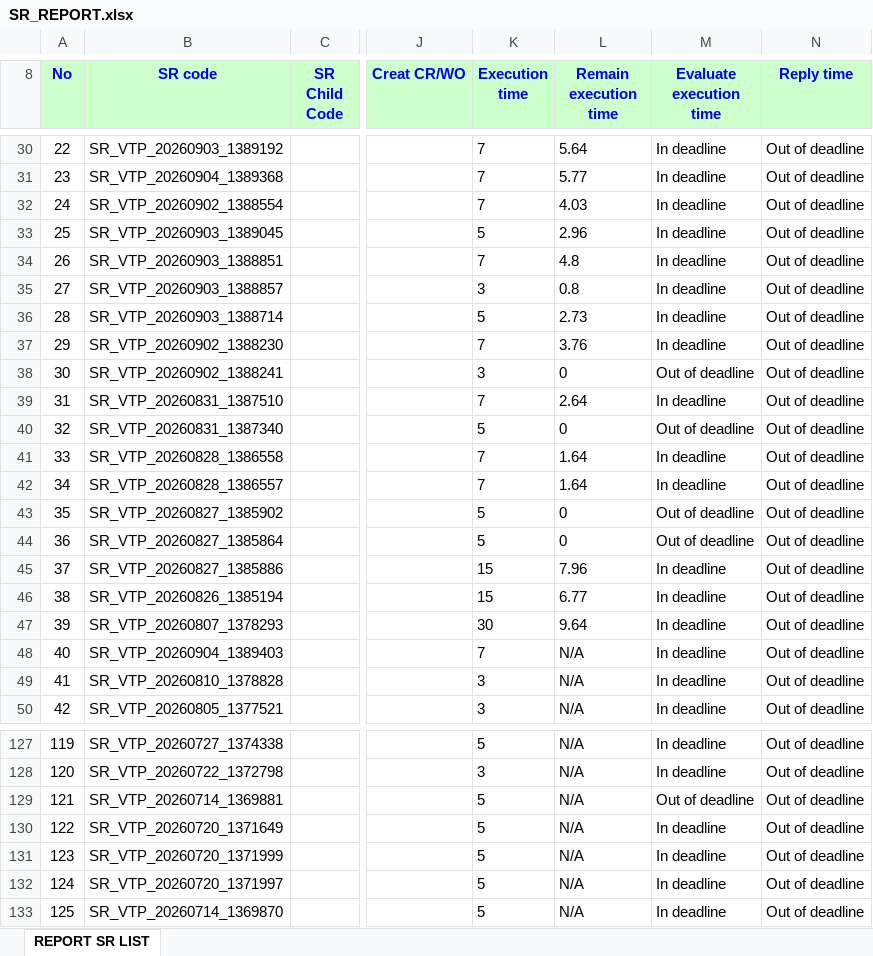
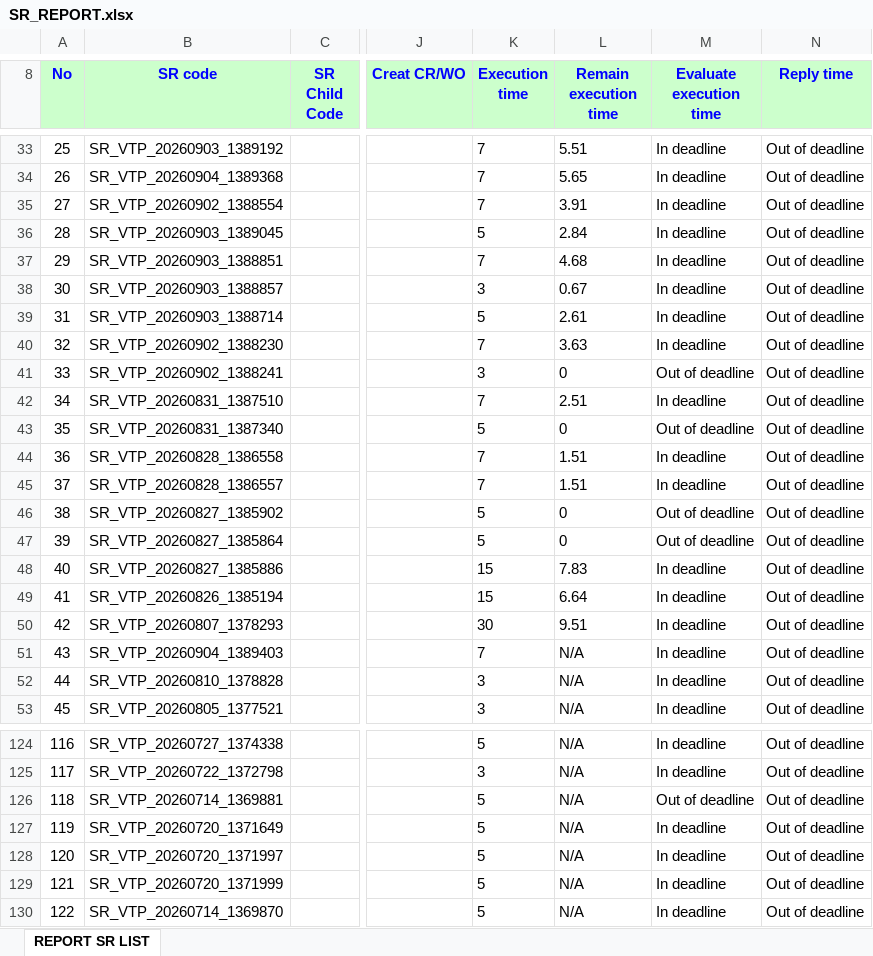
Before and after one commit to alvaromartinezg/sr_dashboard, an Excel workbook: SR_REPORT.xlsx, sheet REPORT SR LIST, drawn as a sheet; only a part is shown, gaps mark what is left out; values as stored, in another font and other column widths than the file's, no borders; addresses are those after the commit; the diff covers the shown part only; the diff names each change by its address in the sheet, - before the commit and + after, or states it on an @@ line.

Commit message:
update SR report

```diff
--- a/SR_REPORT.xlsx (sheet REPORT SR LIST)
+++ b/SR_REPORT.xlsx (sheet REPORT SR LIST)
@@ column A (No) renumbered from row 12 down @@
-L33 (Remain execution time): 5.64
+L33 (Remain execution time): 5.51
-L34 (Remain execution time): 5.77
+L34 (Remain execution time): 5.65
-L35 (Remain execution time): 4.03
+L35 (Remain execution time): 3.91
-L36 (Remain execution time): 2.96
+L36 (Remain execution time): 2.84
-L37 (Remain execution time): 4.8
+L37 (Remain execution time): 4.68
-L38 (Remain execution time): 0.8
+L38 (Remain execution time): 0.67
-L39 (Remain execution time): 2.73
+L39 (Remain execution time): 2.61
-L40 (Remain execution time): 3.76
+L40 (Remain execution time): 3.63
-L42 (Remain execution time): 2.64
+L42 (Remain execution time): 2.51
-L44:L45 (Remain execution time): 1.64
+L44:L45 (Remain execution time): 1.51
-L48 (Remain execution time): 7.96
+L48 (Remain execution time): 7.83
-L49 (Remain execution time): 6.77
+L49 (Remain execution time): 6.64
-L50 (Remain execution time): 9.64
+L50 (Remain execution time): 9.51
@@ row 132 moved to row 128: 120 @@
```
Also changed, not shown: 9 added rows, 6 removed rows, 171 moved rows and 31 edited cells elsewhere in this sheet.
